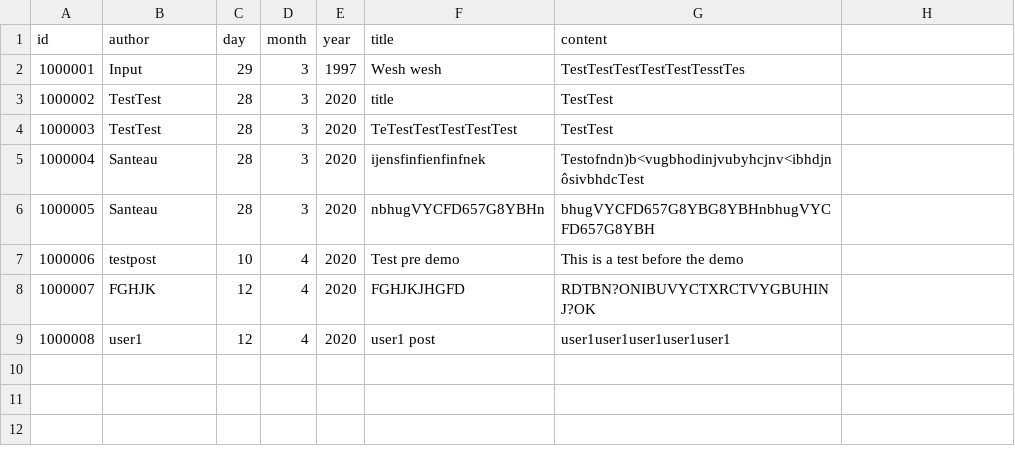
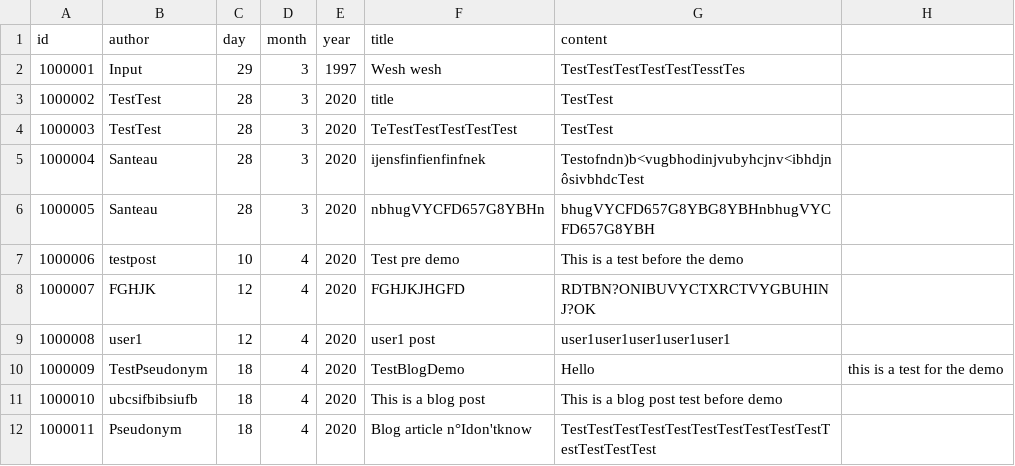
Before and after one commit to SanteauX/SOEN287_Webportfolio, a CSV file: data/blog_posts.csv, drawn as a sheet.

```diff
--- a/data/blog_posts.csv
+++ b/data/blog_posts.csv
@@ -9 +9,4 @@ id, author, day, month, year, title, content
 1000008,user1,12,4,2020,user1 post,user1user1user1user1user1
+1000009,TestPseudonym,18,4,2020,TestBlogDemo,Hello, this is a test for the demo
+1000010,ubcsifbibsiufb,18,4,2020,This is a blog post,This is a blog post test before demo
+1000011,Pseudonym,18,4,2020,Blog article n°Idon'tknow,TestTestTestTestTestTestTestTestTestTestTestTestTestTest
```
Also changed, not shown: data/accounts.csv, data/connections.csv, 2 other files.
